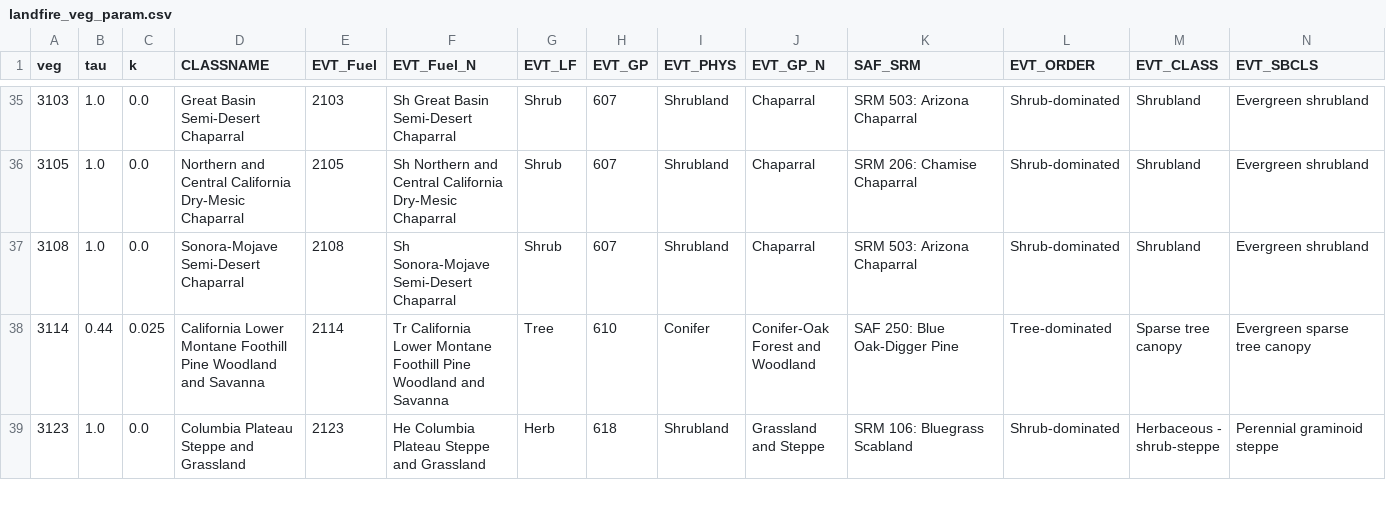
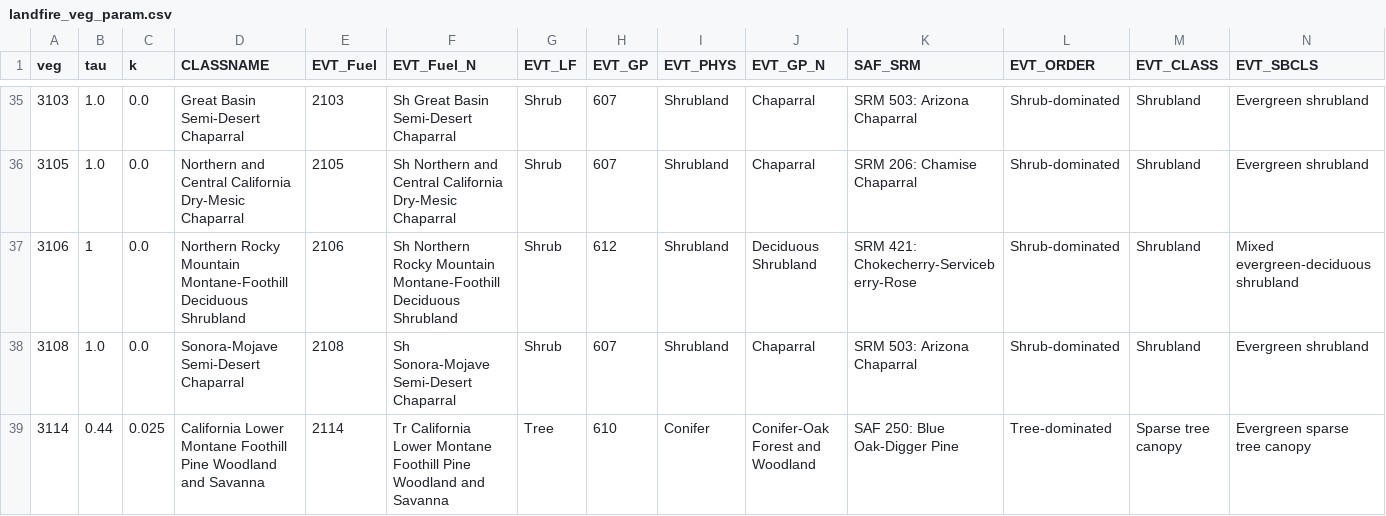
Before and after one commit to USDA-ARS-NWRC/basin_setup, a CSV file: basin_setup/landfire_veg_param.csv, drawn as a sheet; only a part is shown, gaps mark what is left out; the shorter side is filled out with more unchanged rows; the diff names each change by its address in the sheet, - before the commit and + after, or states it on an @@ line.

```diff
--- a/basin_setup/landfire_veg_param.csv
+++ b/basin_setup/landfire_veg_param.csv
+row 37: 3106 | 1 | 0.0 | Northern Rocky Mountain Montane-Foothill Deciduous Shrubland | 2106 | Sh Northern Rocky Mountain Montane-Foothill Deciduous Shrubland | Shrub | 612 | Shrubland | Deciduous Shrubland | SRM 421: Chokecherry-Serviceberry-Rose | Shrub-dominated | Shrubland | Mixed evergreen-deciduous shrubland
```
Also changed, not shown: 1 other file.
